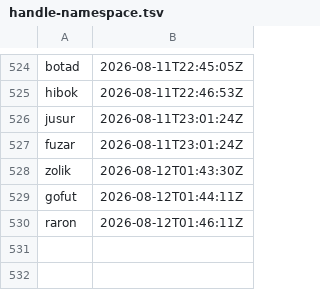
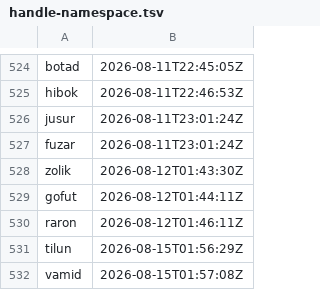
Before and after one commit to ciwg/grid-examples, a TSV file: TODO/handle-namespace.tsv, drawn as a sheet; only a part is shown, gaps mark what is left out.

Commit message:
Close Ex5 Chromium support boundary
- TODO/handle-namespace.tsv
  - Reserve the TE and decision-intent handles used for the Chromium support boundary.
- ex5-operational-knowledge-system/TODO/TODO.md
  - Mark the resolved Chromium support-boundary task complete.
- ex5-operational-knowledge-system/TODO/TODO-lavem-ex5-chromium-embodiment-bug.md
  - Record the Chromium Snap diagnosis and the Chrome-only support decision.
- ex5-operational-knowledge-system/docs/thought-experiments/TE-tilun-ex5-chromium-snap-support.md
  - File the Chromium support analysis and its locked conclusion.

Verified: git diff --check.

```diff
--- a/TODO/handle-namespace.tsv
+++ b/TODO/handle-namespace.tsv
@@ -530 +530,3 @@ gofut	2026-08-12T01:44:11Z
 raron	2026-08-12T01:46:11Z
+tilun	2026-08-15T01:56:29Z
+vamid	2026-08-15T01:57:08Z
```
Also changed, not shown: 3 other files.
